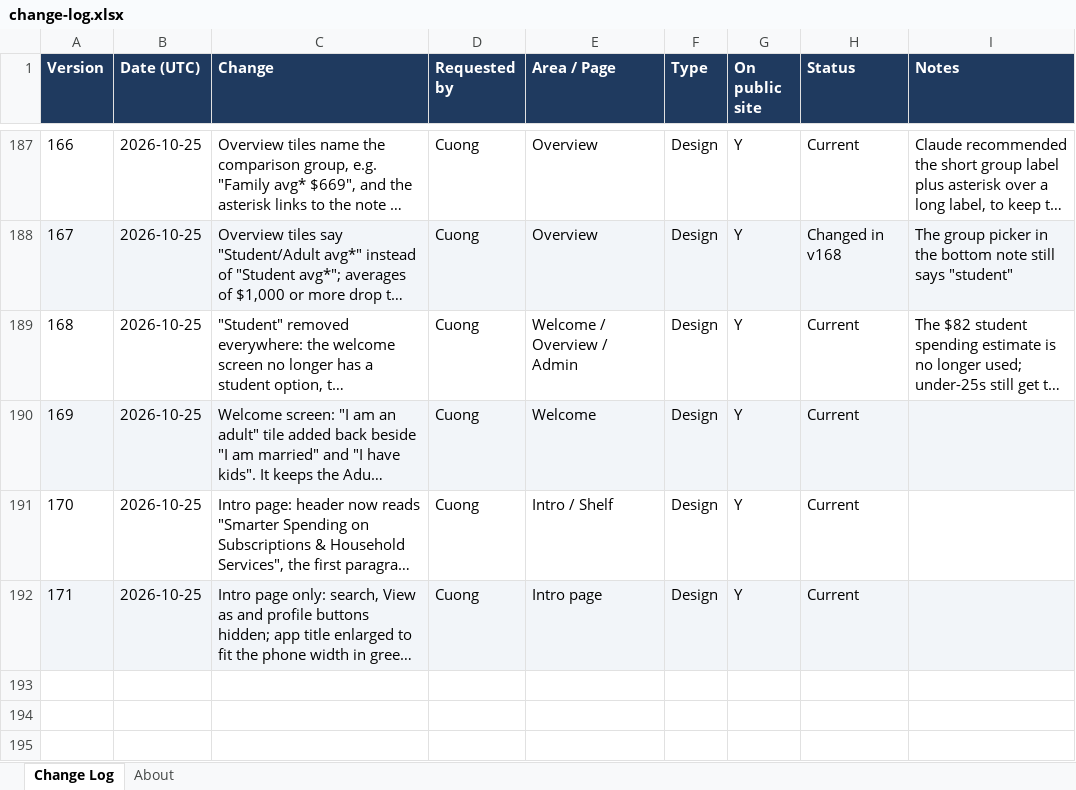
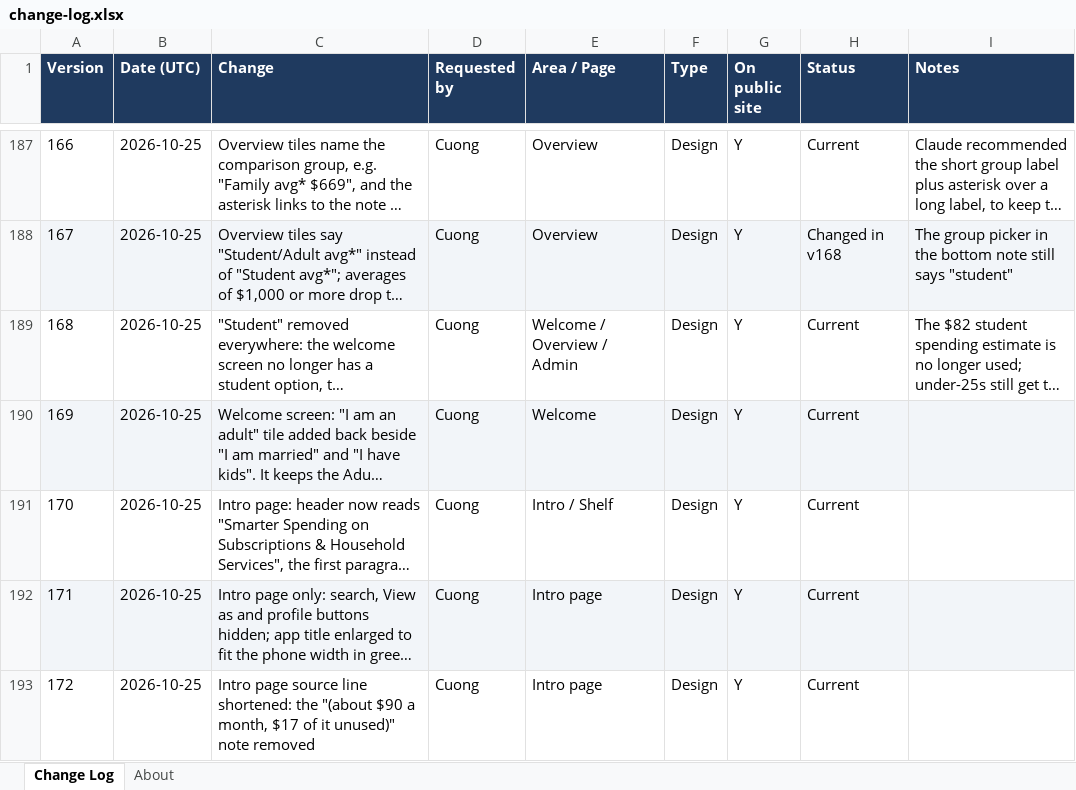
Before and after one commit to cquach1004/Subscription-keeper, an Excel workbook: changelog/change-log.xlsx, sheet Change Log, drawn as a sheet; only a part is shown, gaps mark what is left out; long unchanged cells end in …; values as stored, in another font and other column widths than the file's, no borders; the diff names each change by its address in the sheet, - before the commit and + after, or states it on an @@ line.

```diff
--- a/changelog/change-log.xlsx (sheet Change Log)
+++ b/changelog/change-log.xlsx (sheet Change Log)
+row 193: 172 | 2026-10-25 | Intro page source line shortened: the "(about $90 a month, $17 of it unused)" note removed | Cuong | Intro page | Design | Y | Current
```
Also changed, not shown: 4 other files.
